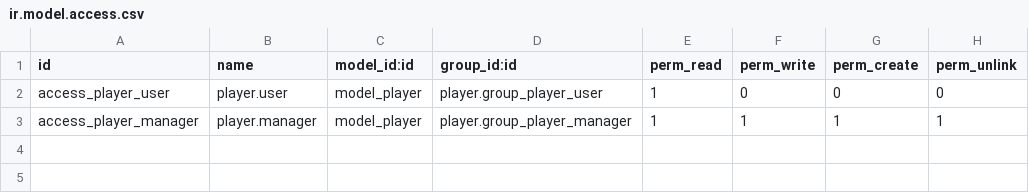
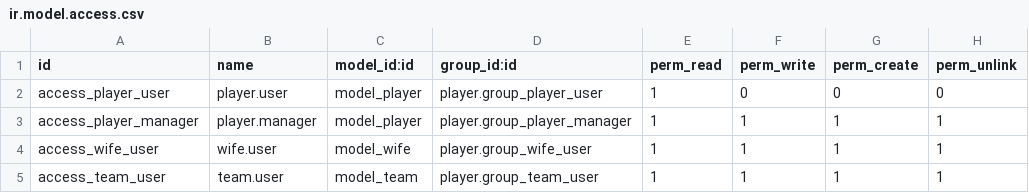
Before and after one commit to manhpham90vn/odoo_boilerplate, a CSV file: extra-addons/player/security/ir.model.access.csv, drawn as a sheet.

```diff
--- a/extra-addons/player/security/ir.model.access.csv
+++ b/extra-addons/player/security/ir.model.access.csv
@@ -3 +3,3 @@ access_player_user,player.user,model_player,player.group_player_user,1,0,0,0
 access_player_manager,player.manager,model_player,player.group_player_manager,1,1,1,1
+access_wife_user,wife.user,model_wife,player.group_wife_user,1,1,1,1
+access_team_user,team.user,model_team,player.group_team_user,1,1,1,1
```
Also changed, not shown: 7 other files.
